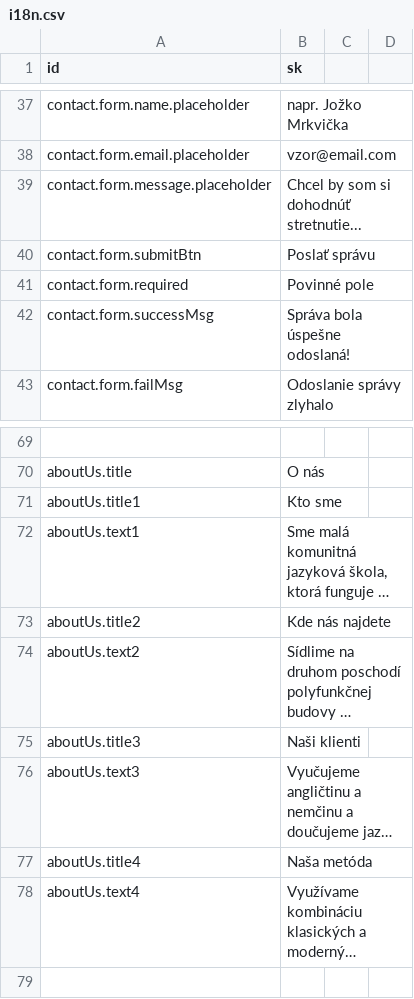
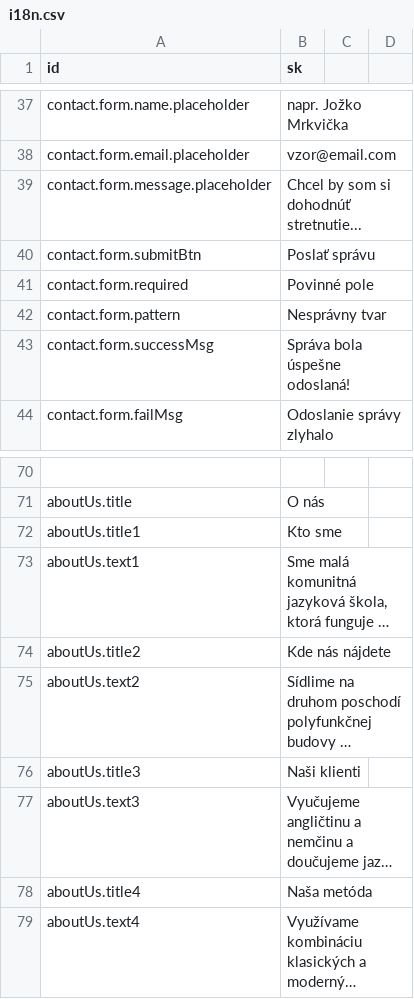
Before and after one commit to krisztiantothfiit/krisztiantothfiit.github.io, a CSV file: i18n/i18n.csv, drawn as a sheet; only a part is shown, gaps mark what is left out; long unchanged cells end in …; addresses are those after the commit; the diff names each change by its address in the sheet, - before the commit and + after, or states it on an @@ line.

Commit message:
contact form colors

```diff
--- a/i18n/i18n.csv
+++ b/i18n/i18n.csv
+row 42: contact.form.pattern | Nesprávny tvar
-B74 (sk): Kde nás najdete
+B74 (sk): Kde nás nájdete
```
Also changed, not shown: 7 other files.
